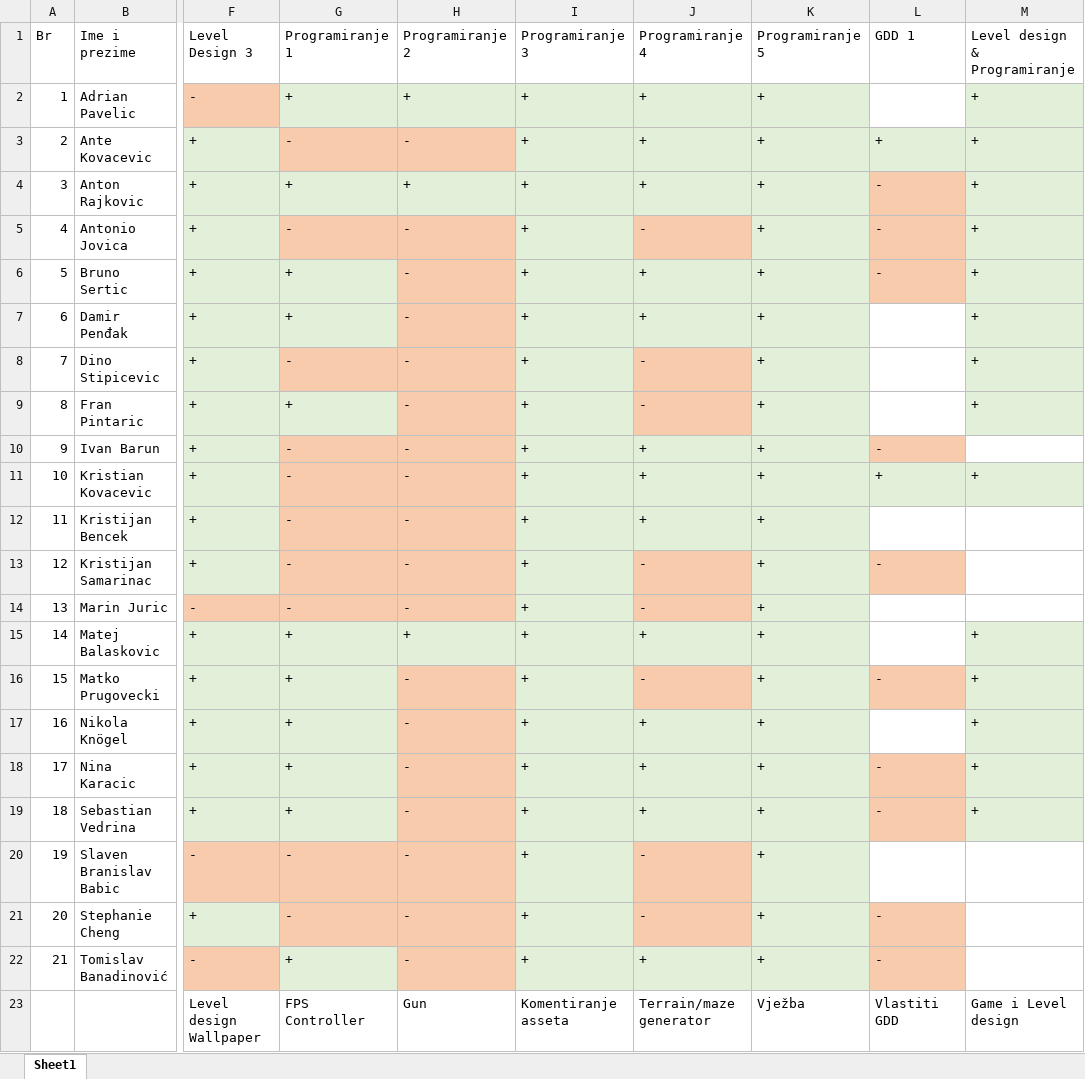
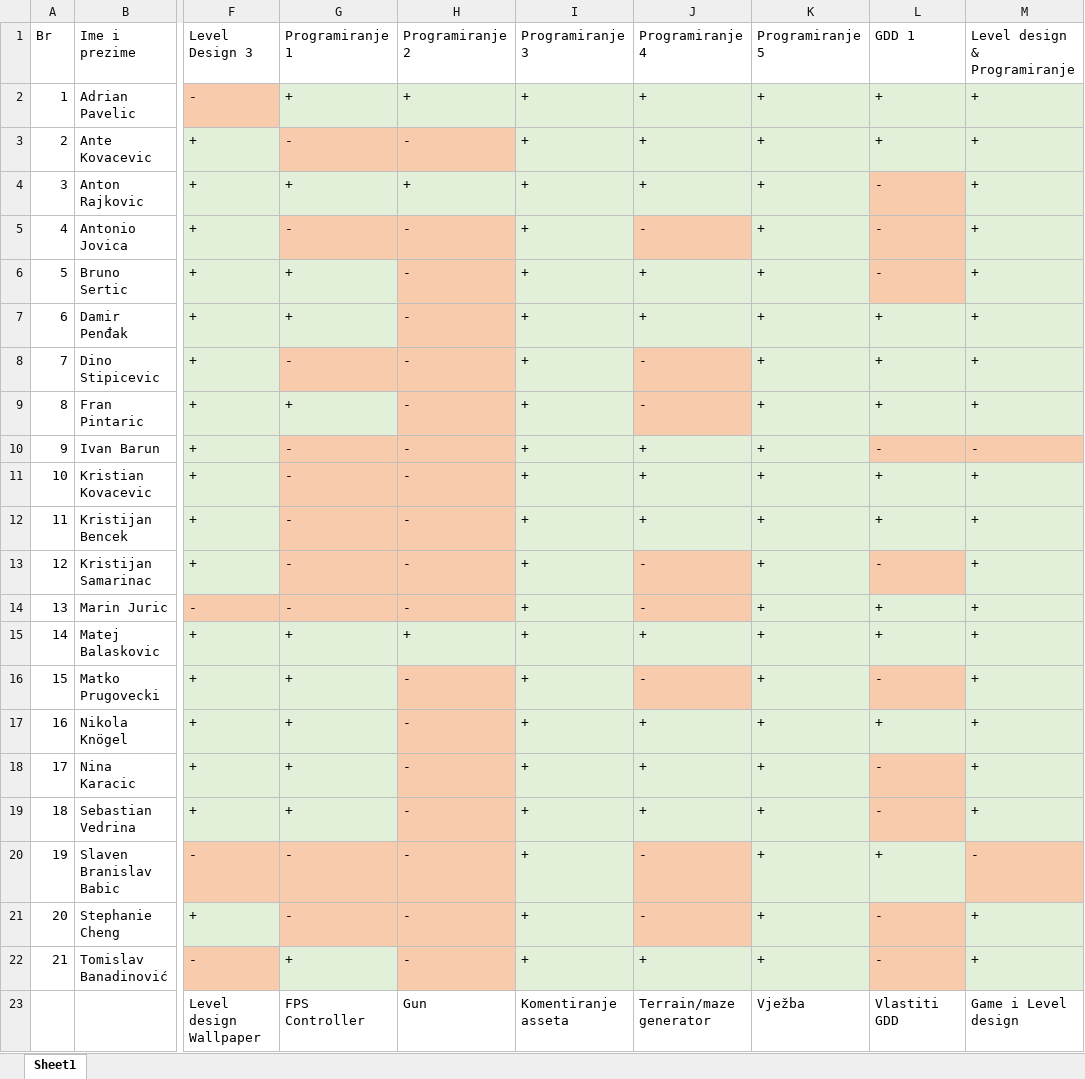
Before and after one commit to Kixoo/Unity_PISMO_Gen3, an Excel workbook: Domace Zadace.xlsx, sheet Sheet1, drawn as a sheet; only a part is shown, gaps mark what is left out; values as stored, in another font and other column widths than the file's, no borders; table styles not drawn; the diff names each change by its address in the sheet, - before the commit and + after, or states it on an @@ line.

```diff
--- a/Domace Zadace.xlsx (sheet Sheet1)
+++ b/Domace Zadace.xlsx (sheet Sheet1)
-L2: (empty)
+L2: +
-L2 fill: none
+L2 fill: #E2F0D9
-L7:L9: (empty)
+L7:L9: +
-L7:L9 fill: none
+L7:L9 fill: #E2F0D9
-M10: (empty)
+M10: -
-M10 fill: none
+M10 fill: #F8CBAD
-L12: (empty)
+L12: +
-L12:M12 fill: none
+L12:M12 fill: #E2F0D9
-M12:M14: (empty)
+M12:M14: +
-M13 fill: none
+M13 fill: #E2F0D9
-L14:L15: (empty)
+L14:L15: +
-L14:M14 fill: none
+L14:M14 fill: #E2F0D9
-L15 fill: none
+L15 fill: #E2F0D9
-L17: (empty)
+L17: +
-L17 fill: none
+L17 fill: #E2F0D9
-L20: (empty)
+L20: +
-L20 fill: none
+L20 fill: #E2F0D9
-M20: (empty)
+M20: -
-M20 fill: none
+M20 fill: #F8CBAD
-M21:M22: (empty)
+M21:M22: +
-M21:M22 fill: none
+M21:M22 fill: #E2F0D9
```
Also changed, not shown: 5 other files.
